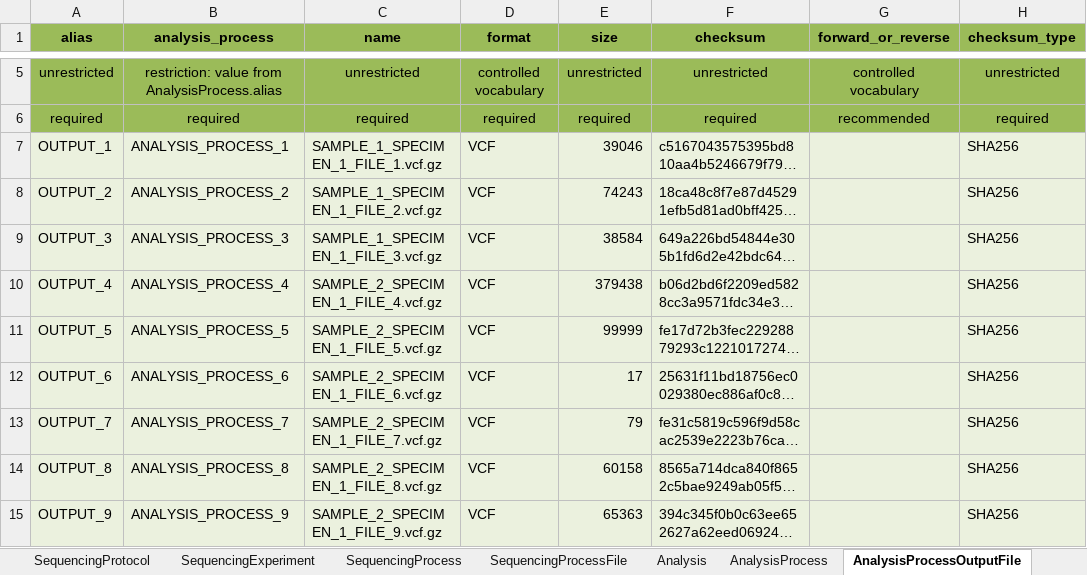
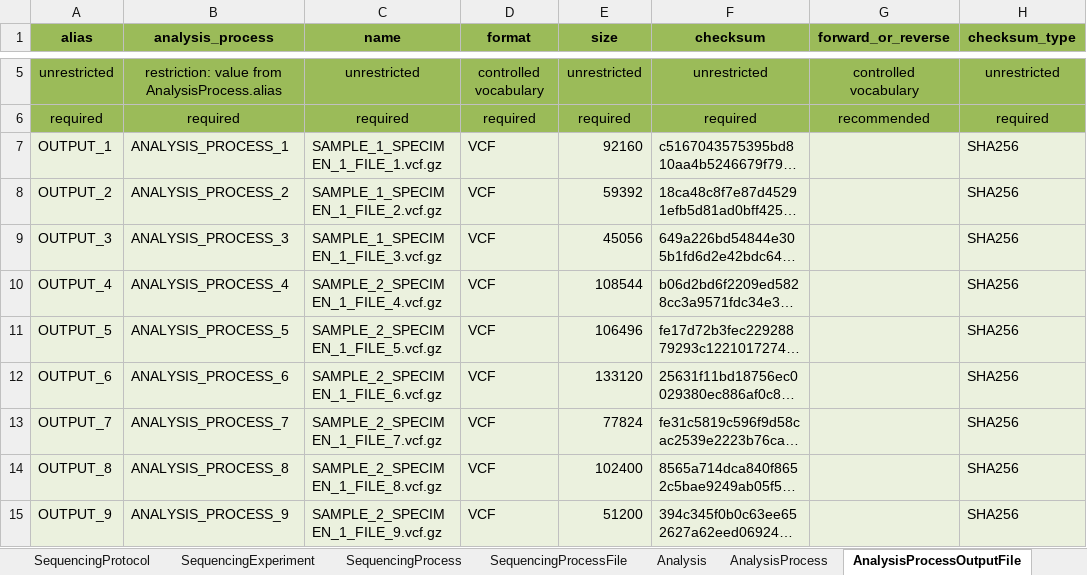
Before and after one commit to ghga-de/example-data, an Excel workbook: complete_1/metadata.xlsx, sheet AnalysisProcessOutputFile, drawn as a sheet; only a part is shown, gaps mark what is left out; long unchanged cells end in …; values as stored, in another font and other column widths than the file's, no borders; the diff names each change by its address in the sheet, - before the commit and + after, or states it on an @@ line.

```diff
--- a/complete_1/metadata.xlsx (sheet AnalysisProcessOutputFile)
+++ b/complete_1/metadata.xlsx (sheet AnalysisProcessOutputFile)
-E7 (size): 39046
+E7 (size): 92160
-E8 (size): 74243
+E8 (size): 59392
-E9 (size): 38584
+E9 (size): 45056
-E10 (size): 379438
+E10 (size): 108544
-E11 (size): 99999
+E11 (size): 106496
-E12 (size): 17
+E12 (size): 133120
-E13 (size): 79
+E13 (size): 77824
-E14 (size): 60158
+E14 (size): 102400
-E15 (size): 65363
+E15 (size): 51200
```
Also changed, not shown: sheet SequencingProcessFile, sheet StudyFile, 1 other file.
